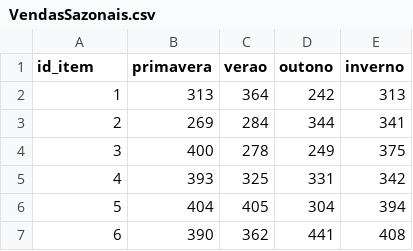
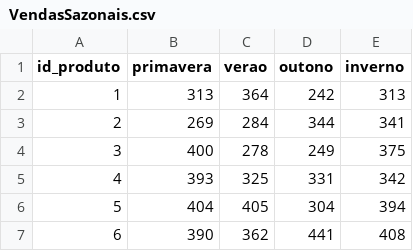
Before and after one commit to JuanVargas2004/Varejo-Consuelo, a CSV file: Relacoes/VendasSazonais/VendasSazonais.csv, drawn as a sheet; only a part is shown.

```diff
--- a/Relacoes/VendasSazonais/VendasSazonais.csv
+++ b/Relacoes/VendasSazonais/VendasSazonais.csv
@@ -1,2 +1,2 @@
-id_item;primavera;verao;outono;inverno
+id_produto;primavera;verao;outono;inverno
 1;313;364;242;313
```
Also changed, not shown: Relacoes/DiferençaPromoçõesQuantidade/DiferençaPromoçõesPython.csv, 7 other files.
